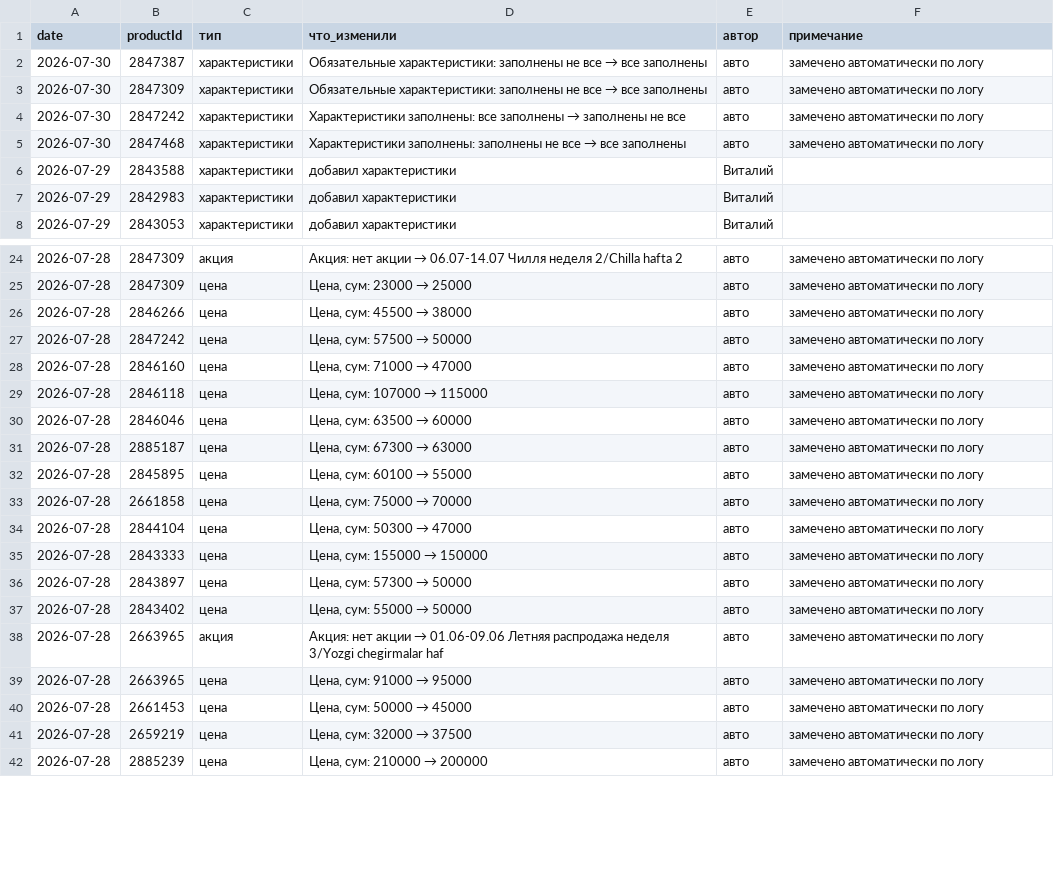
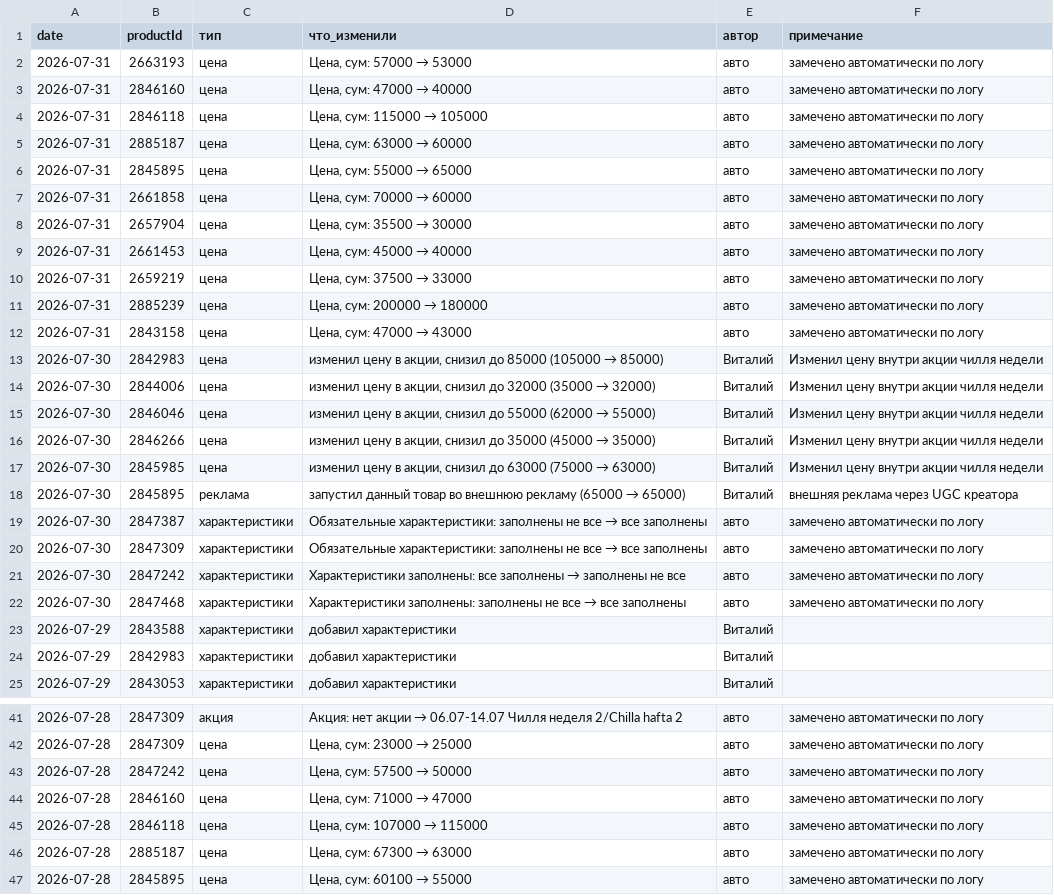
Before and after one commit to ckimework-commits/uzum-portfolio-dashboard, a CSV file: data/changes.csv, drawn as a sheet; only a part is shown, gaps mark what is left out; the shorter side is filled out with more unchanged rows; removed rows and columns are numbered as before the commit, all else as after; the diff covers the shown part only; the diff names each change by its address in the sheet, - before the commit and + after, or states it on an @@ line.

```diff
--- a/data/changes.csv
+++ b/data/changes.csv
+row 2: 2026-07-31 | 2663193 | цена | Цена, сум: 57000 → 53000 | авто | замечено автоматически по логу
+row 3: 2026-07-31 | 2846160 | цена | Цена, сум: 47000 → 40000 | авто | замечено автоматически по логу
+row 4: 2026-07-31 | 2846118 | цена | Цена, сум: 115000 → 105000 | авто | замечено автоматически по логу
+row 5: 2026-07-31 | 2885187 | цена | Цена, сум: 63000 → 60000 | авто | замечено автоматически по логу
+row 6: 2026-07-31 | 2845895 | цена | Цена, сум: 55000 → 65000 | авто | замечено автоматически по логу
+row 7: 2026-07-31 | 2661858 | цена | Цена, сум: 70000 → 60000 | авто | замечено автоматически по логу
+row 8: 2026-07-31 | 2657904 | цена | Цена, сум: 35500 → 30000 | авто | замечено автоматически по логу
+row 9: 2026-07-31 | 2661453 | цена | Цена, сум: 45000 → 40000 | авто | замечено автоматически по логу
+row 10: 2026-07-31 | 2659219 | цена | Цена, сум: 37500 → 33000 | авто | замечено автоматически по логу
+row 11: 2026-07-31 | 2885239 | цена | Цена, сум: 200000 → 180000 | авто | замечено автоматически по логу
+row 12: 2026-07-31 | 2843158 | цена | Цена, сум: 47000 → 43000 | авто | замечено автоматически по логу
+row 13: 2026-07-30 | 2842983 | цена | изменил цену в акции, снизил до 85000 (105000 → 85000) | Виталий | Изменил цену внутри акции чилля недели
+row 14: 2026-07-30 | 2844006 | цена | изменил цену в акции, снизил до 32000 (35000 → 32000) | Виталий | Изменил цену внутри акции чилля недели
+row 15: 2026-07-30 | 2846046 | цена | изменил цену в акции, снизил до 55000 (62000 → 55000) | Виталий | Изменил цену внутри акции чилля недели
+row 16: 2026-07-30 | 2846266 | цена | изменил цену в акции, снизил до 35000 (45000 → 35000) | Виталий | Изменил цену внутри акции чилля недели
+row 17: 2026-07-30 | 2845985 | цена | изменил цену в акции, снизил до 63000 (75000 → 63000) | Виталий | Изменил цену внутри акции чилля недели
+row 18: 2026-07-30 | 2845895 | реклама | запустил данный товар во внешнюю рекламу (65000 → 65000) | Виталий | внешняя реклама через UGC креатора
-row 26: 2026-07-28 | 2846266 | цена | Цена, сум: 45500 → 38000 | авто | замечено автоматически по логу
-row 30: 2026-07-28 | 2846046 | цена | Цена, сум: 63500 → 60000 | авто | замечено автоматически по логу
```
Also changed, not shown: 2 removed rows elsewhere in this file, 1 other file.
